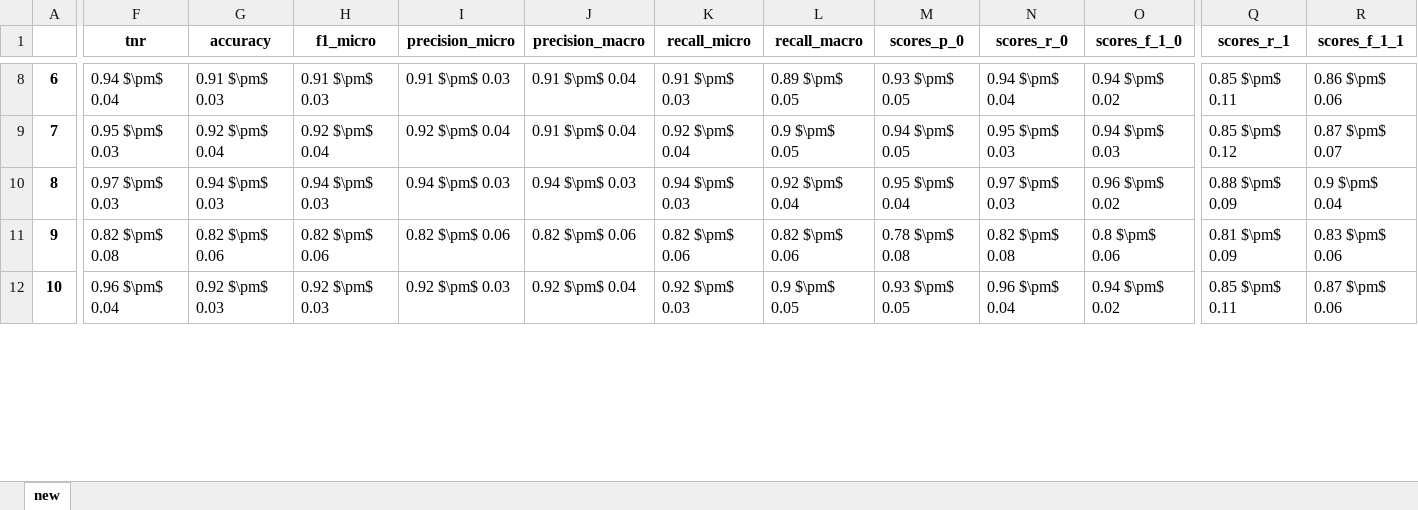
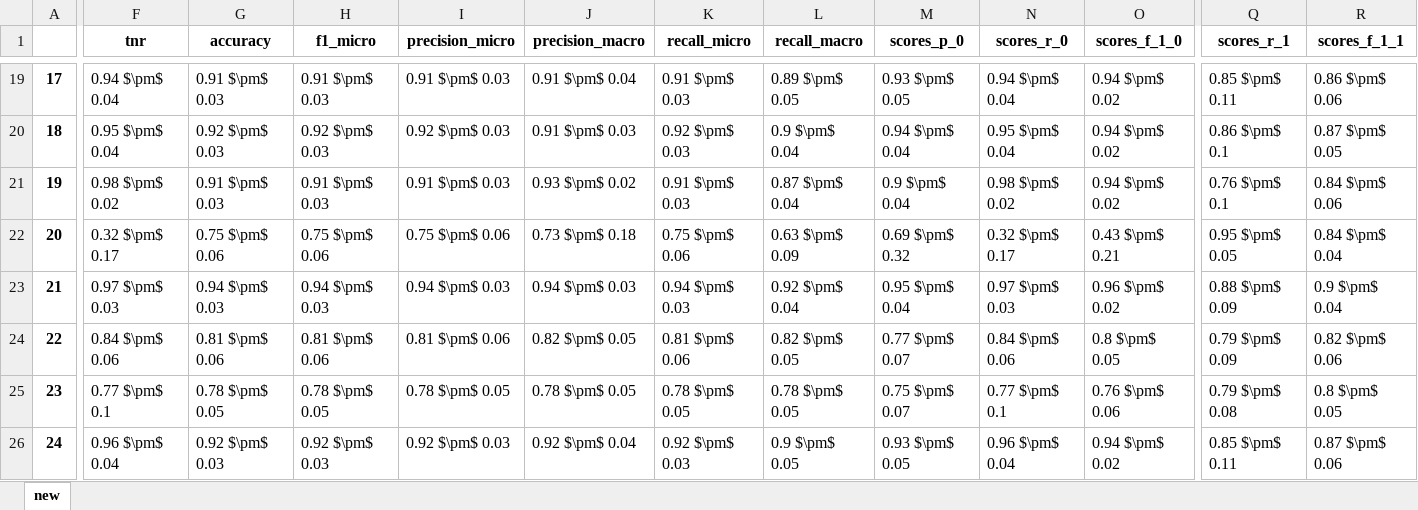
Before and after one commit to ehsanasgari/Geno2Pheno, an Excel workbook: notebooks/new.xlsx, sheet new, drawn as a sheet; only a part is shown, gaps mark what is left out; values as stored, in another font and other column widths than the file's, no borders; addresses are those after the commit; rows hold the shown columns only; the diff covers the shown part only; the diff names each change by its address in the sheet, - before the commit and + after, or states it on an @@ line.

```diff
--- a/notebooks/new.xlsx (sheet new)
+++ b/notebooks/new.xlsx (sheet new)
@@ column A renumbered from row 7 down @@
-F20 (tnr): 0.95 $\pm$ 0.03
+F20 (tnr): 0.95 $\pm$ 0.04
-G20 (accuracy): 0.92 $\pm$ 0.04
+G20 (accuracy): 0.92 $\pm$ 0.03
-H20 (f1_micro): 0.92 $\pm$ 0.04
+H20 (f1_micro): 0.92 $\pm$ 0.03
-I20 (precision_micro): 0.92 $\pm$ 0.04
+I20 (precision_micro): 0.92 $\pm$ 0.03
-J20 (precision_macro): 0.91 $\pm$ 0.04
+J20 (precision_macro): 0.91 $\pm$ 0.03
-K20 (recall_micro): 0.92 $\pm$ 0.04
+K20 (recall_micro): 0.92 $\pm$ 0.03
-L20 (recall_macro): 0.9 $\pm$ 0.05
+L20 (recall_macro): 0.9 $\pm$ 0.04
-M20 (scores_p_0): 0.94 $\pm$ 0.05
+M20 (scores_p_0): 0.94 $\pm$ 0.04
-N20 (scores_r_0): 0.95 $\pm$ 0.03
+N20 (scores_r_0): 0.95 $\pm$ 0.04
-O20 (scores_f_1_0): 0.94 $\pm$ 0.03
+O20 (scores_f_1_0): 0.94 $\pm$ 0.02
-Q20 (scores_r_1): 0.85 $\pm$ 0.12
+Q20 (scores_r_1): 0.86 $\pm$ 0.1
-R20 (scores_f_1_1): 0.87 $\pm$ 0.07
+R20 (scores_f_1_1): 0.87 $\pm$ 0.05
+row 21: 19 | 0.98 $\pm$ 0.02 | 0.91 $\pm$ 0.03 | 0.91 $\pm$ 0.03 | 0.91 $\pm$ 0.03 | 0.93 $\pm$ 0.02 | 0.91 $\pm$ 0.03 | 0.87 $\pm$ 0.04 | 0.9 $\pm$ 0.04 | 0.98 $\pm$ 0.02 | 0.94 $\pm$ 0.02 | 0.76 $\pm$ 0.1 | 0.84 $\pm$ 0.06
+row 22: 20 | 0.32 $\pm$ 0.17 | 0.75 $\pm$ 0.06 | 0.75 $\pm$ 0.06 | 0.75 $\pm$ 0.06 | 0.73 $\pm$ 0.18 | 0.75 $\pm$ 0.06 | 0.63 $\pm$ 0.09 | 0.69 $\pm$ 0.32 | 0.32 $\pm$ 0.17 | 0.43 $\pm$ 0.21 | 0.95 $\pm$ 0.05 | 0.84 $\pm$ 0.04
-F24 (tnr): 0.82 $\pm$ 0.08
+F24 (tnr): 0.84 $\pm$ 0.06
-G24 (accuracy): 0.82 $\pm$ 0.06
+G24 (accuracy): 0.81 $\pm$ 0.06
-H24 (f1_micro): 0.82 $\pm$ 0.06
+H24 (f1_micro): 0.81 $\pm$ 0.06
-I24 (precision_micro): 0.82 $\pm$ 0.06
+I24 (precision_micro): 0.81 $\pm$ 0.06
-J24 (precision_macro): 0.82 $\pm$ 0.06
+J24 (precision_macro): 0.82 $\pm$ 0.05
-K24 (recall_micro): 0.82 $\pm$ 0.06
+K24 (recall_micro): 0.81 $\pm$ 0.06
-L24 (recall_macro): 0.82 $\pm$ 0.06
+L24 (recall_macro): 0.82 $\pm$ 0.05
-M24 (scores_p_0): 0.78 $\pm$ 0.08
+M24 (scores_p_0): 0.77 $\pm$ 0.07
-N24 (scores_r_0): 0.82 $\pm$ 0.08
+N24 (scores_r_0): 0.84 $\pm$ 0.06
-O24 (scores_f_1_0): 0.8 $\pm$ 0.06
+O24 (scores_f_1_0): 0.8 $\pm$ 0.05
-Q24 (scores_r_1): 0.81 $\pm$ 0.09
+Q24 (scores_r_1): 0.79 $\pm$ 0.09
-R24 (scores_f_1_1): 0.83 $\pm$ 0.06
+R24 (scores_f_1_1): 0.82 $\pm$ 0.06
+row 25: 23 | 0.77 $\pm$ 0.1 | 0.78 $\pm$ 0.05 | 0.78 $\pm$ 0.05 | 0.78 $\pm$ 0.05 | 0.78 $\pm$ 0.05 | 0.78 $\pm$ 0.05 | 0.78 $\pm$ 0.05 | 0.75 $\pm$ 0.07 | 0.77 $\pm$ 0.1 | 0.76 $\pm$ 0.06 | 0.79 $\pm$ 0.08 | 0.8 $\pm$ 0.05
```
Also changed, not shown: 47 added rows and 183 edited cells elsewhere in this sheet, 1 other file.
